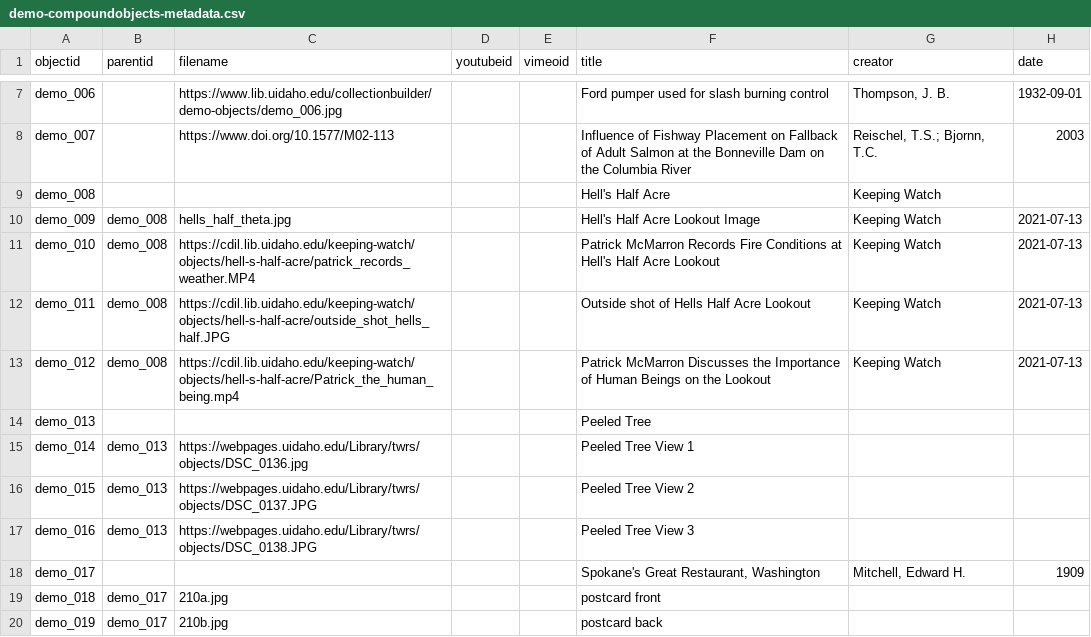
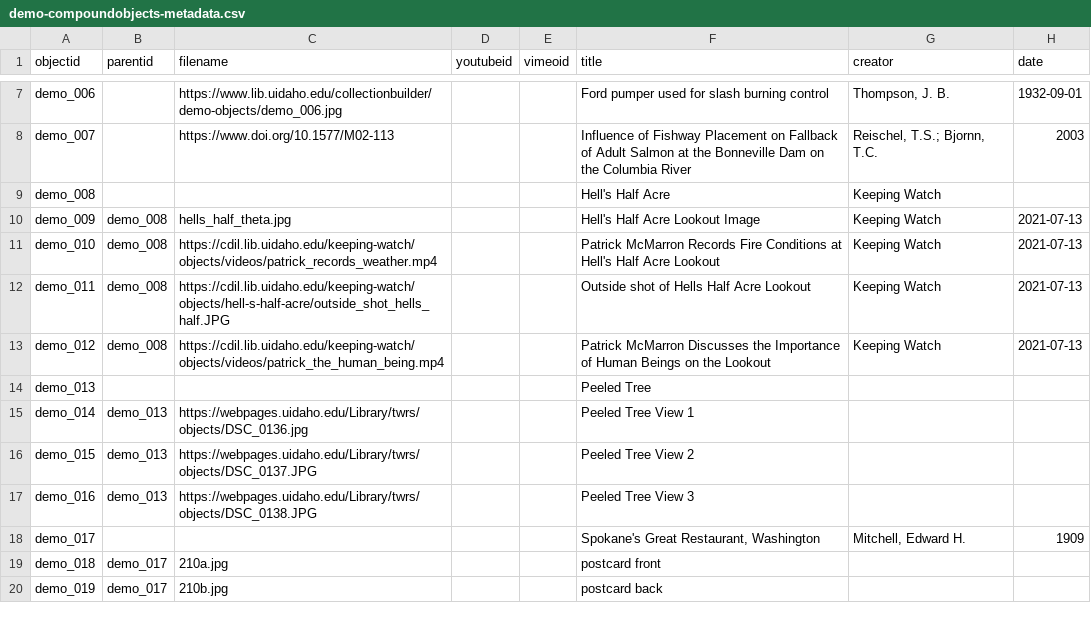
Before and after one commit to CollectionBuilder/collectionbuilder-gh, a CSV file: _data/demo-compoundobjects-metadata.csv, drawn as a sheet; only a part is shown, gaps mark what is left out; the diff names each change by its address in the sheet, - before the commit and + after, or states it on an @@ line.

Commit message:
update links in demo metadata

```diff
--- a/_data/demo-compoundobjects-metadata.csv
+++ b/_data/demo-compoundobjects-metadata.csv
-C11 (filename): https://cdil.lib.uidaho.edu/keeping-watch/objects/hell-s-half-acre/patrick_records_weather.MP4
+C11 (filename): https://cdil.lib.uidaho.edu/keeping-watch/objects/videos/patrick_records_weather.mp4
-C13 (filename): https://cdil.lib.uidaho.edu/keeping-watch/objects/hell-s-half-acre/Patrick_the_human_being.mp4
+C13 (filename): https://cdil.lib.uidaho.edu/keeping-watch/objects/videos/patrick_the_human_being.mp4
```
